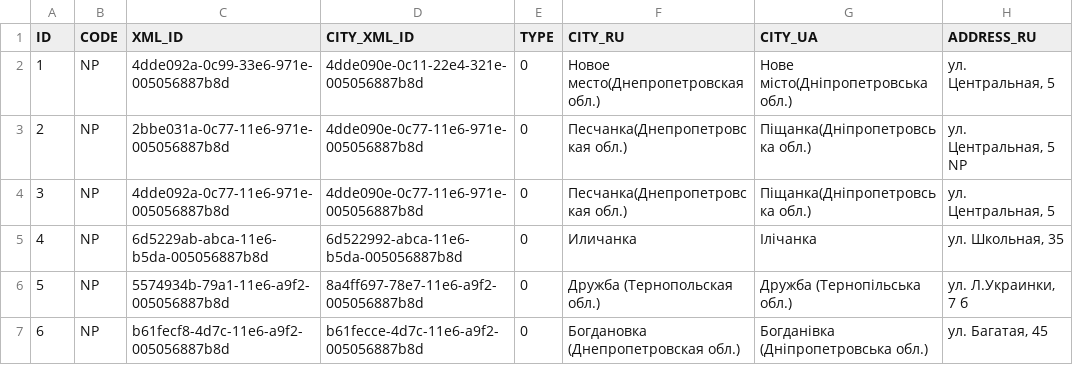
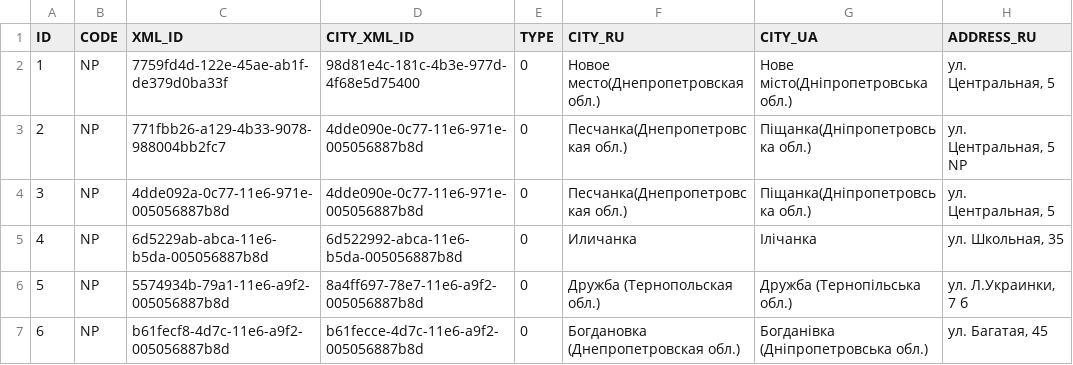
Before and after one commit to ikhlv/test-data, a CSV file: test_data.csv, drawn as a sheet; only a part is shown; the diff names each change by its address in the sheet, - before the commit and + after, or states it on an @@ line.

Commit message:
upd test data

```diff
--- a/test_data.csv
+++ b/test_data.csv
-C2 (XML_ID): 4dde092a-0c99-33e6-971e-005056887b8d
+C2 (XML_ID): 7759fd4d-122e-45ae-ab1f-de379d0ba33f
-D2 (CITY_XML_ID): 4dde090e-0c11-22e4-321e-005056887b8d
+D2 (CITY_XML_ID): 98d81e4c-181c-4b3e-977d-4f68e5d75400
-C3 (XML_ID): 2bbe031a-0c77-11e6-971e-005056887b8d
+C3 (XML_ID): 771fbb26-a129-4b33-9078-988004bb2fc7
```
